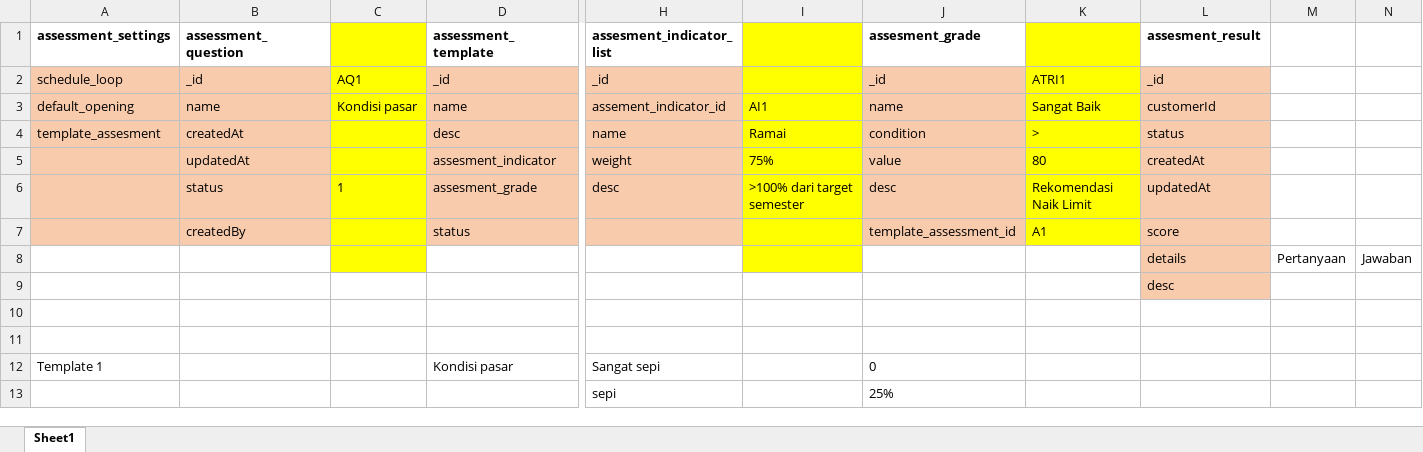
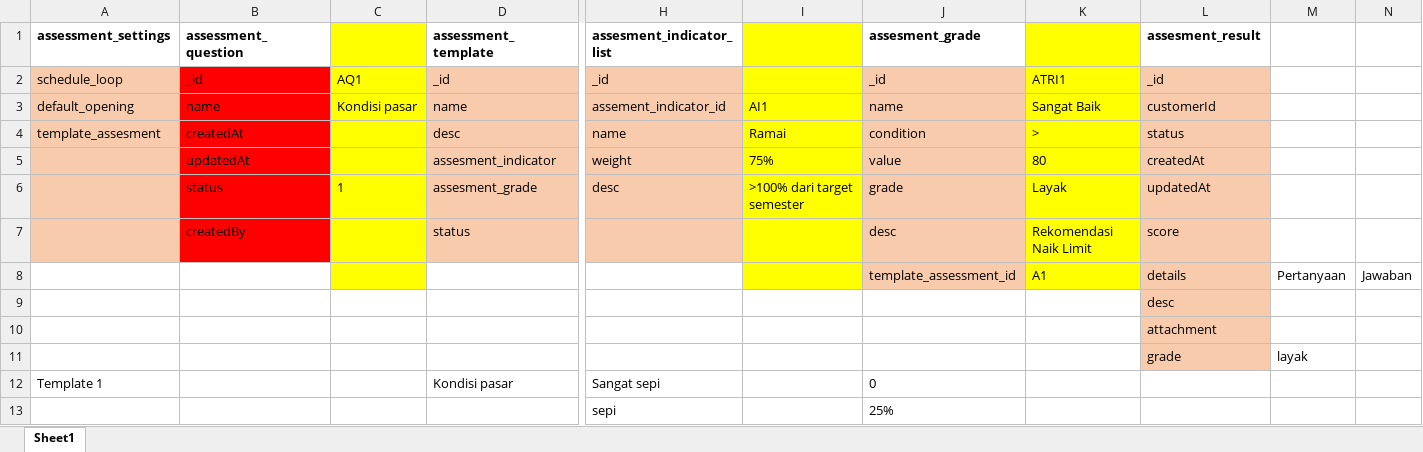
Before and after one commit to ramdhani136/salesbackend, an Excel workbook: Kelayakan konsumen.xlsx, sheet Sheet1, drawn as a sheet; only a part is shown, gaps mark what is left out; values as stored, in another font and other column widths than the file's, no borders; rows hold the shown columns only; the diff names each change by its address in the sheet, - before the commit and + after, or states it on an @@ line.

Commit message:
set assesmentquestion model,routes,controller

```diff
--- a/Kelayakan konsumen.xlsx (sheet Sheet1)
+++ b/Kelayakan konsumen.xlsx (sheet Sheet1)
-B2:B7 fill: #F8CBAD
+B2:B7 fill: #FF0000
-J6 (assesment_grade): desc
+J6 (assesment_grade): grade
-K6: Rekomendasi Naik Limit
+K6: Layak
-J7 (assesment_grade): template_assessment_id
+J7 (assesment_grade): desc
-K7: A1
+K7: Rekomendasi Naik Limit
-J8 (assesment_grade): (empty)
+J8 (assesment_grade): template_assessment_id
-J8 fill: none
+J8 fill: #F8CBAD
-K8: (empty)
+K8: A1
-K8 fill: none
+K8 fill: #FFFF00
-L10 (assesment_result): (empty)
+L10 (assesment_result): attachment
-L10:L11 fill: none
+L10:L11 fill: #F8CBAD
-row 11: (empty)
+row 11:  |  |  |  |  |  |  |  | grade | layak
```
Also changed, not shown: 9 other files.
